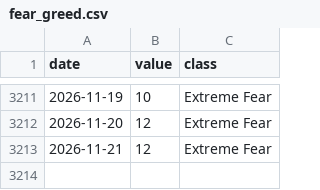
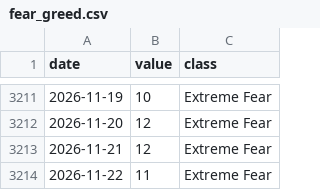
Before and after one commit to aliq8e/crypto-data, a CSV file: data/sentiment/fear_greed.csv, drawn as a sheet; only a part is shown, gaps mark what is left out.

```diff
--- a/data/sentiment/fear_greed.csv
+++ b/data/sentiment/fear_greed.csv
@@ -3213 +3213,2 @@ date,value,class
 2026-11-21,12,Extreme Fear
+2026-11-22,11,Extreme Fear
```
Also changed, not shown: data/macro/yahoo_BRENT.csv, data/macro/yahoo_WTI.csv, 2 other files.
